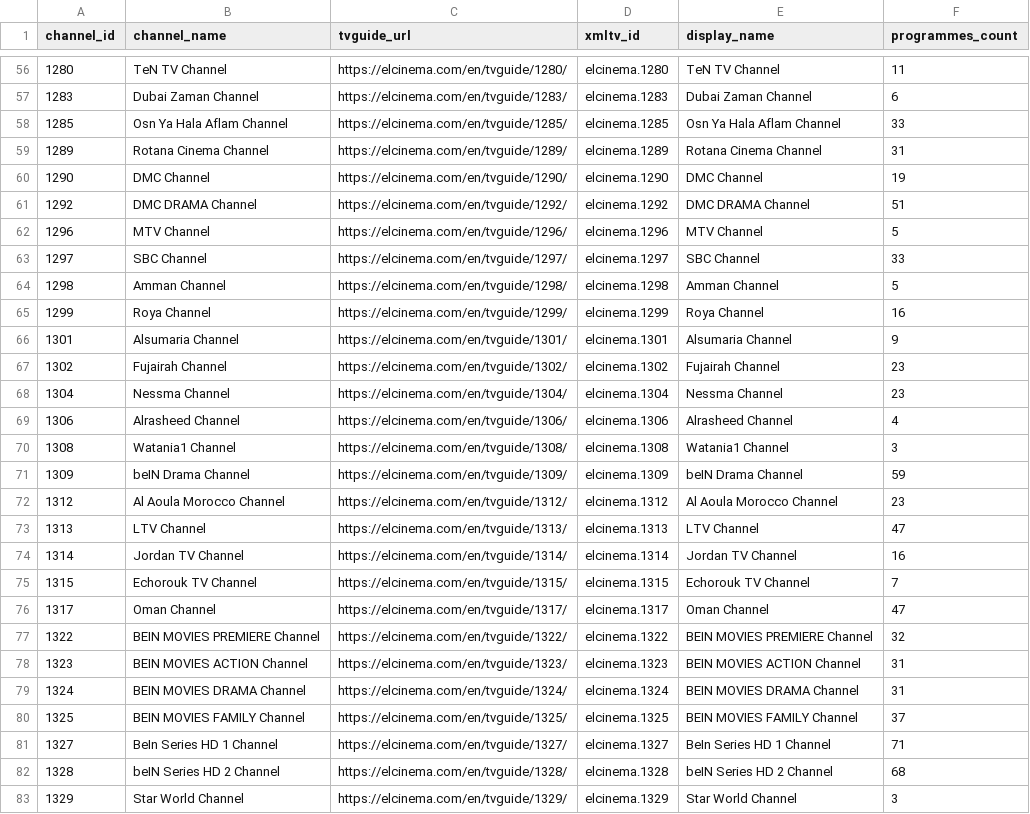
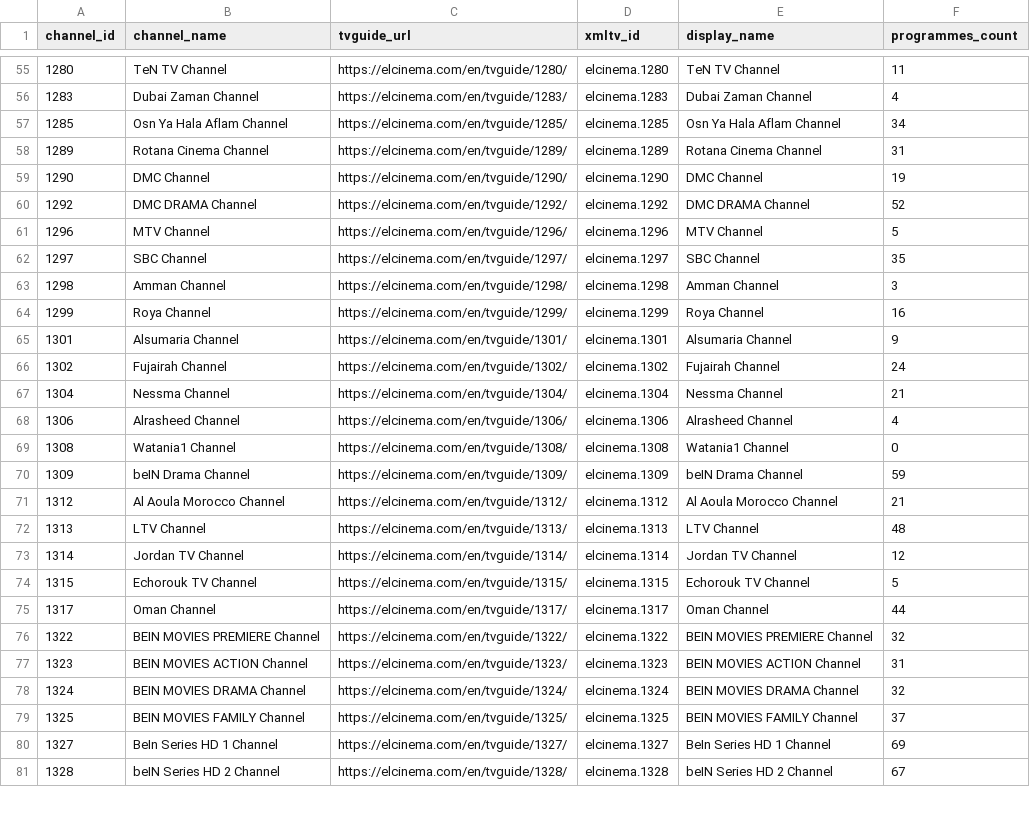
Before and after one commit to DzGreenServices/DZGreen-EPG, a CSV file: docs/ElCinema-Channel-Mapping.csv, drawn as a sheet; only a part is shown, gaps mark what is left out; the diff covers the shown part only.

```diff
--- a/docs/ElCinema-Channel-Mapping.csv
+++ b/docs/ElCinema-Channel-Mapping.csv
@@ -56,28 +55,27 @@
 1280,TeN TV Channel,https://elcinema.com/en/tvguide/1280/,elcinema.1280,TeN TV Channel,11
-1283,Dubai Zaman Channel,https://elcinema.com/en/tvguide/1283/,elcinema.1283,Dubai Zaman Channel,6
-1285,Osn Ya Hala Aflam Channel,https://elcinema.com/en/tvguide/1285/,elcinema.1285,Osn Ya Hala Aflam Channel,33
+1283,Dubai Zaman Channel,https://elcinema.com/en/tvguide/1283/,elcinema.1283,Dubai Zaman Channel,4
+1285,Osn Ya Hala Aflam Channel,https://elcinema.com/en/tvguide/1285/,elcinema.1285,Osn Ya Hala Aflam Channel,34
 1289,Rotana Cinema Channel,https://elcinema.com/en/tvguide/1289/,elcinema.1289,Rotana Cinema Channel,31
 1290,DMC Channel,https://elcinema.com/en/tvguide/1290/,elcinema.1290,DMC Channel,19
-1292,DMC DRAMA Channel,https://elcinema.com/en/tvguide/1292/,elcinema.1292,DMC DRAMA Channel,51
+1292,DMC DRAMA Channel,https://elcinema.com/en/tvguide/1292/,elcinema.1292,DMC DRAMA Channel,52
 1296,MTV Channel,https://elcinema.com/en/tvguide/1296/,elcinema.1296,MTV Channel,5
-1297,SBC Channel,https://elcinema.com/en/tvguide/1297/,elcinema.1297,SBC Channel,33
-1298,Amman Channel,https://elcinema.com/en/tvguide/1298/,elcinema.1298,Amman Channel,5
+1297,SBC Channel,https://elcinema.com/en/tvguide/1297/,elcinema.1297,SBC Channel,35
+1298,Amman Channel,https://elcinema.com/en/tvguide/1298/,elcinema.1298,Amman Channel,3
 1299,Roya Channel,https://elcinema.com/en/tvguide/1299/,elcinema.1299,Roya Channel,16
 1301,Alsumaria Channel,https://elcinema.com/en/tvguide/1301/,elcinema.1301,Alsumaria Channel,9
-1302,Fujairah Channel,https://elcinema.com/en/tvguide/1302/,elcinema.1302,Fujairah Channel,23
-1304,Nessma Channel,https://elcinema.com/en/tvguide/1304/,elcinema.1304,Nessma Channel,23
+1302,Fujairah Channel,https://elcinema.com/en/tvguide/1302/,elcinema.1302,Fujairah Channel,24
+1304,Nessma Channel,https://elcinema.com/en/tvguide/1304/,elcinema.1304,Nessma Channel,21
 1306,Alrasheed Channel,https://elcinema.com/en/tvguide/1306/,elcinema.1306,Alrasheed Channel,4
-1308,Watania1 Channel,https://elcinema.com/en/tvguide/1308/,elcinema.1308,Watania1 Channel,3
+1308,Watania1 Channel,https://elcinema.com/en/tvguide/1308/,elcinema.1308,Watania1 Channel,0
 1309,beIN Drama Channel,https://elcinema.com/en/tvguide/1309/,elcinema.1309,beIN Drama Channel,59
-1312,Al Aoula Morocco Channel,https://elcinema.com/en/tvguide/1312/,elcinema.1312,Al Aoula Morocco Channel,23
-1313,LTV Channel,https://elcinema.com/en/tvguide/1313/,elcinema.1313,LTV Channel,47
-1314,Jordan TV Channel,https://elcinema.com/en/tvguide/1314/,elcinema.1314,Jordan TV Channel,16
-1315,Echorouk TV Channel,https://elcinema.com/en/tvguide/1315/,elcinema.1315,Echorouk TV Channel,7
-1317,Oman Channel,https://elcinema.com/en/tvguide/1317/,elcinema.1317,Oman Channel,47
+1312,Al Aoula Morocco Channel,https://elcinema.com/en/tvguide/1312/,elcinema.1312,Al Aoula Morocco Channel,21
+1313,LTV Channel,https://elcinema.com/en/tvguide/1313/,elcinema.1313,LTV Channel,48
+1314,Jordan TV Channel,https://elcinema.com/en/tvguide/1314/,elcinema.1314,Jordan TV Channel,12
+1315,Echorouk TV Channel,https://elcinema.com/en/tvguide/1315/,elcinema.1315,Echorouk TV Channel,5
+1317,Oman Channel,https://elcinema.com/en/tvguide/1317/,elcinema.1317,Oman Channel,44
 1322,BEIN MOVIES PREMIERE Channel,https://elcinema.com/en/tvguide/1322/,elcinema.1322,BEIN MOVIES PREMIERE Channel,32
 1323,BEIN MOVIES ACTION Channel,https://elcinema.com/en/tvguide/1323/,elcinema.1323,BEIN MOVIES ACTION Channel,31
-1324,BEIN MOVIES DRAMA Channel,https://elcinema.com/en/tvguide/1324/,elcinema.1324,BEIN MOVIES DRAMA Channel,31
+1324,BEIN MOVIES DRAMA Channel,https://elcinema.com/en/tvguide/1324/,elcinema.1324,BEIN MOVIES DRAMA Channel,32
 1325,BEIN MOVIES FAMILY Channel,https://elcinema.com/en/tvguide/1325/,elcinema.1325,BEIN MOVIES FAMILY Channel,37
-1327,BeIn Series HD 1 Channel,https://elcinema.com/en/tvguide/1327/,elcinema.1327,BeIn Series HD 1 Channel,71
-1328,beIN Series HD 2 Channel,https://elcinema.com/en/tvguide/1328/,elcinema.1328,beIN Series HD 2 Channel,68
-1329,Star World Channel,https://elcinema.com/en/tvguide/1329/,elcinema.1329,Star World Channel,3
+1327,BeIn Series HD 1 Channel,https://elcinema.com/en/tvguide/1327/,elcinema.1327,BeIn Series HD 1 Channel,69
+1328,beIN Series HD 2 Channel,https://elcinema.com/en/tvguide/1328/,elcinema.1328,beIN Series HD 2 Channel,67
```
Also changed, not shown: 2 removed rows and 61 edited cells elsewhere in this file, 1 other file.
